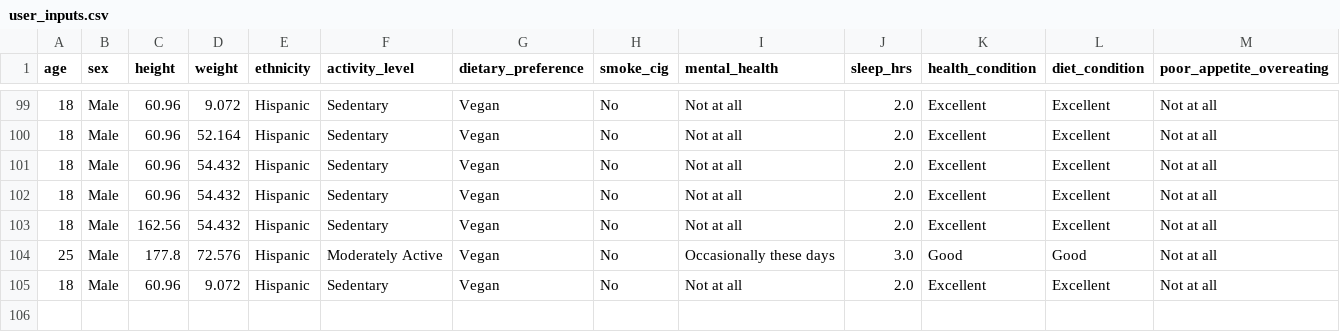
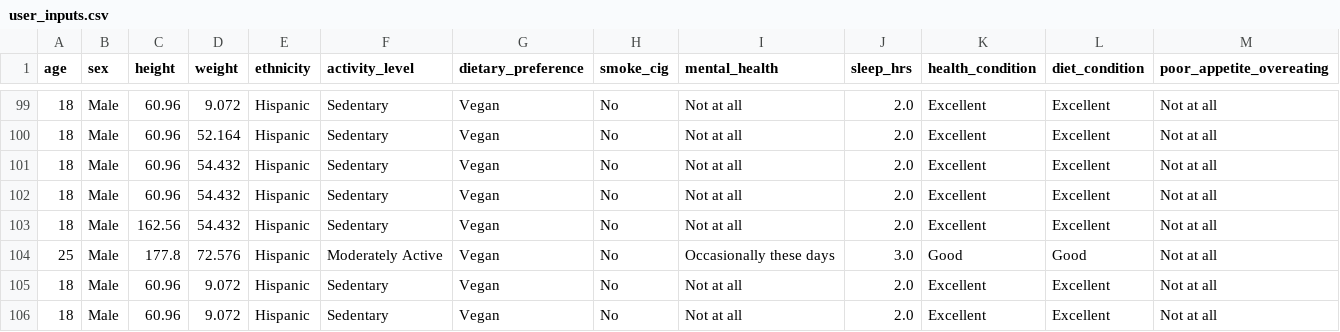
Before and after one commit to parvatijay2901/Live-Lite, a CSV file: LiveLite/data/output_files/user_inputs.csv, drawn as a sheet; only a part is shown, gaps mark what is left out; the diff names each change by its address in the sheet, - before the commit and + after, or states it on an @@ line.

```diff
--- a/LiveLite/data/output_files/user_inputs.csv
+++ b/LiveLite/data/output_files/user_inputs.csv
+row 106: 18 | Male | 60.96 | 9.072 | Hispanic | Sedentary | Vegan | No | Not at all | 2.0 | Excellent | Excellent | Not at all
```
Also changed, not shown: 32 other files.
